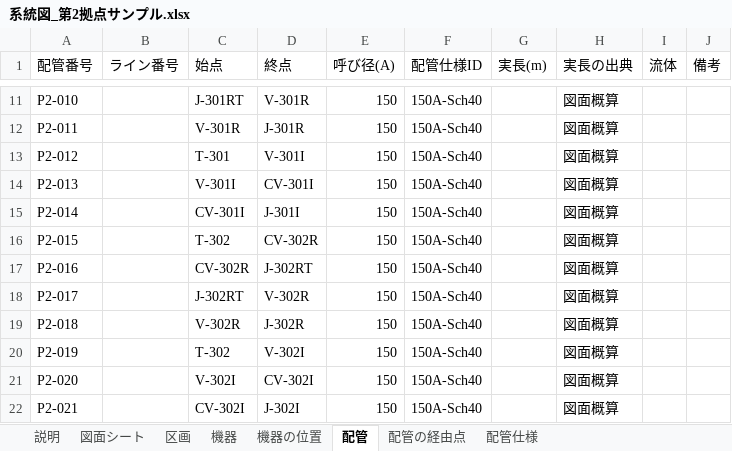
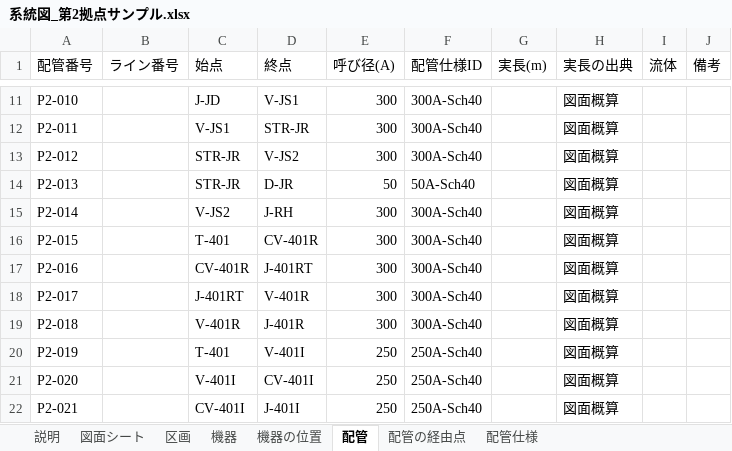
Before and after one commit to taguchimasaya/valve-check, an Excel workbook: 系統図_第2拠点サンプル.xlsx, sheet 配管, drawn as a sheet; only a part is shown, gaps mark what is left out; values as stored, in another font and other column widths than the file's, no borders; the diff covers the shown part only; the diff names each change by its address in the sheet, - before the commit and + after, or states it on an @@ line.

```diff
--- a/系統図_第2拠点サンプル.xlsx (sheet 配管)
+++ b/系統図_第2拠点サンプル.xlsx (sheet 配管)
-C11 (始点): J-301RT
+C11 (始点): J-JD
-D11 (終点): V-301R
+D11 (終点): V-JS1
-E11:E13 (呼び径(A)): 150
+E11:E13 (呼び径(A)): 300
-F11:F13 (配管仕様ID): 150A-Sch40
+F11:F13 (配管仕様ID): 300A-Sch40
-C12 (始点): V-301R
+C12 (始点): V-JS1
-D12 (終点): J-301R
+D12 (終点): STR-JR
-C13 (始点): T-301
+C13 (始点): STR-JR
-D13 (終点): V-301I
+D13 (終点): V-JS2
-C14 (始点): V-301I
+C14 (始点): STR-JR
-D14 (終点): CV-301I
+D14 (終点): D-JR
-E14 (呼び径(A)): 150
+E14 (呼び径(A)): 50
-F14 (配管仕様ID): 150A-Sch40
+F14 (配管仕様ID): 50A-Sch40
-C15 (始点): CV-301I
+C15 (始点): V-JS2
-D15 (終点): J-301I
+D15 (終点): J-RH
-E15:E19 (呼び径(A)): 150
+E15:E19 (呼び径(A)): 300
-F15:F19 (配管仕様ID): 150A-Sch40
+F15:F19 (配管仕様ID): 300A-Sch40
-C16 (始点): T-302
+C16 (始点): T-401
-D16 (終点): CV-302R
+D16 (終点): CV-401R
-C17 (始点): CV-302R
+C17 (始点): CV-401R
-D17 (終点): J-302RT
+D17 (終点): J-401RT
-C18 (始点): J-302RT
+C18 (始点): J-401RT
-D18 (終点): V-302R
+D18 (終点): V-401R
-C19 (始点): V-302R
+C19 (始点): V-401R
-D19 (終点): J-302R
+D19 (終点): J-401R
-C20 (始点): T-302
+C20 (始点): T-401
-D20 (終点): V-302I
+D20 (終点): V-401I
-E20:E22 (呼び径(A)): 150
+E20:E22 (呼び径(A)): 250
-F20:F22 (配管仕様ID): 150A-Sch40
+F20:F22 (配管仕様ID): 250A-Sch40
-C21 (始点): V-302I
+C21 (始点): V-401I
-D21 (終点): CV-302I
+D21 (終点): CV-401I
-C22 (始点): CV-302I
+C22 (始点): CV-401I
-D22 (終点): J-302I
+D22 (終点): J-401I
```
Also changed, not shown: 98 added rows and 254 edited cells elsewhere in this sheet, sheet 機器の位置, sheet 機器, sheet 配管の経由点, sheet 区画, sheet 図面シート, sheet 説明, 6 other files.
